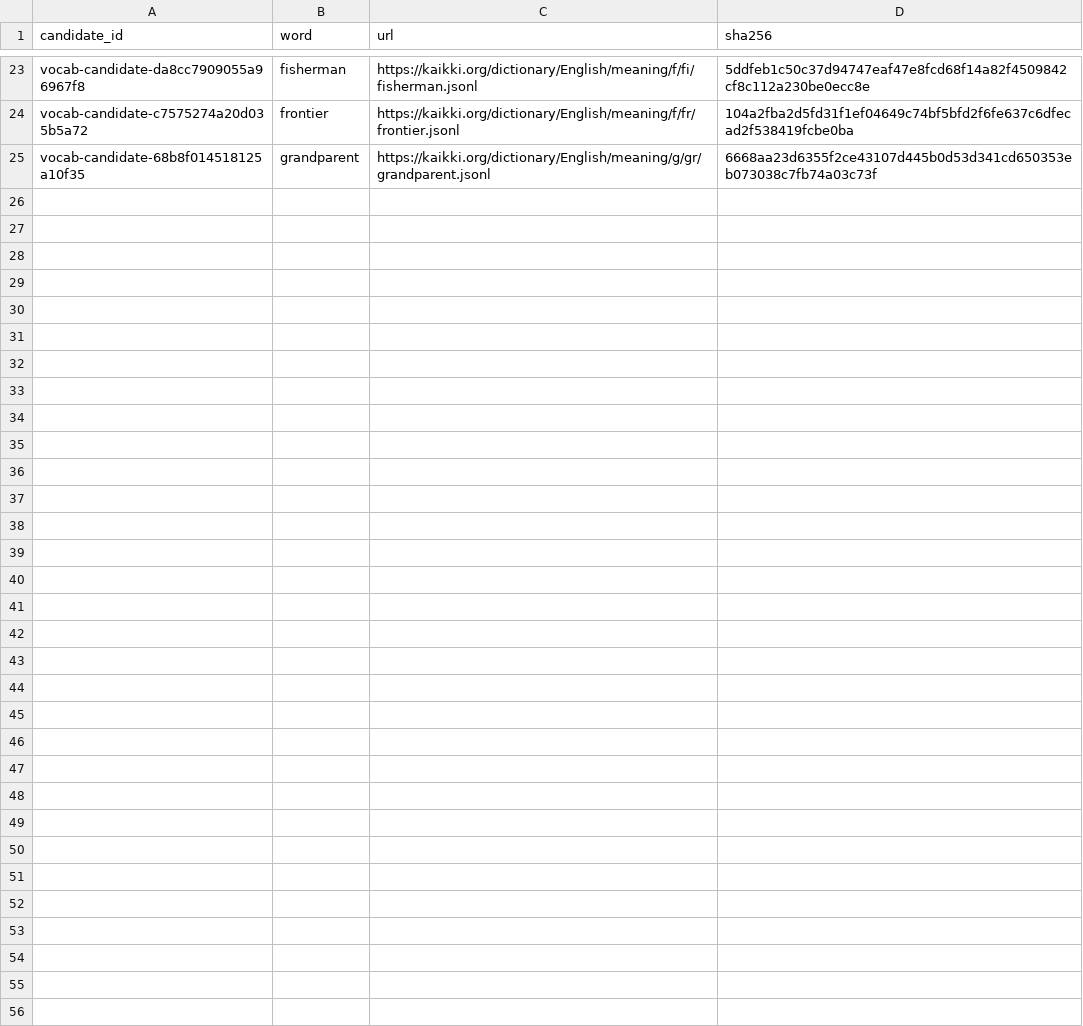
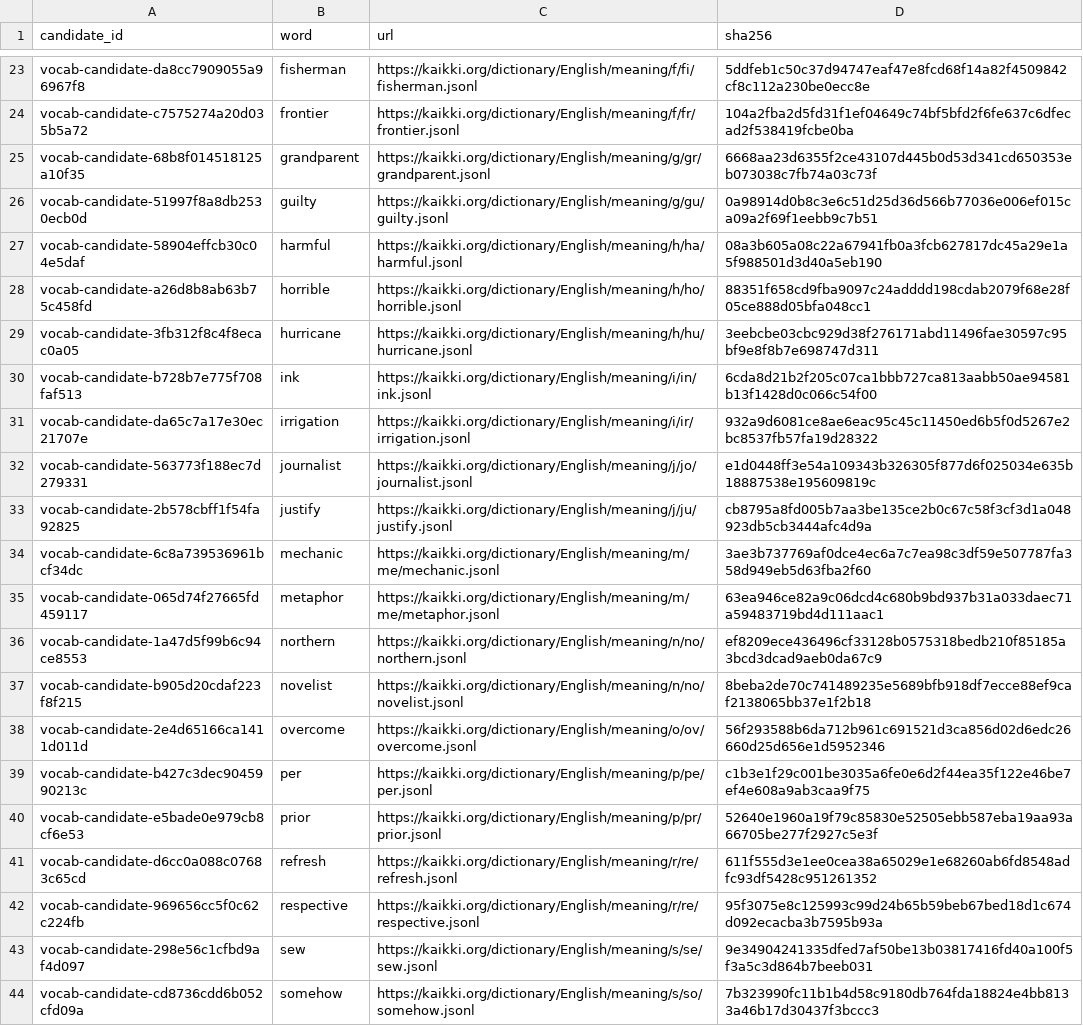
Before and after one commit to AloofLW/Etyra, a CSV file: docs/KAIKKI_CHINESE_GAP_SNAPSHOTS.csv, drawn as a sheet; only a part is shown, gaps mark what is left out; the diff covers the shown part only; the diff names each change by its address in the sheet, - before the commit and + after, or states it on an @@ line.

Commit message:
data(content): extend curriculum priority translation clues

```diff
--- a/docs/KAIKKI_CHINESE_GAP_SNAPSHOTS.csv
+++ b/docs/KAIKKI_CHINESE_GAP_SNAPSHOTS.csv
+row 26: vocab-candidate-51997f8a8db2530ecb0d | guilty | https://kaikki.org/dictionary/English/meaning/g/gu/guilty.jsonl | 0a98914d0b8c3e6c51d25d36d566b77036e006ef015ca09a2f69f1eebb9c7b51
+row 27: vocab-candidate-58904effcb30c04e5daf | harmful | https://kaikki.org/dictionary/English/meaning/h/ha/harmful.jsonl | 08a3b605a08c22a67941fb0a3fcb627817dc45a29e1a5f988501d3d40a5eb190
+row 28: vocab-candidate-a26d8b8ab63b75c458fd | horrible | https://kaikki.org/dictionary/English/meaning/h/ho/horrible.jsonl | 88351f658cd9fba9097c24adddd198cdab2079f68e28f05ce888d05bfa048cc1
+row 29: vocab-candidate-3fb312f8c4f8ecac0a05 | hurricane | https://kaikki.org/dictionary/English/meaning/h/hu/hurricane.jsonl | 3eebcbe03cbc929d38f276171abd11496fae30597c95bf9e8f8b7e698747d311
+row 30: vocab-candidate-b728b7e775f708faf513 | ink | https://kaikki.org/dictionary/English/meaning/i/in/ink.jsonl | 6cda8d21b2f205c07ca1bbb727ca813aabb50ae94581b13f1428d0c066c54f00
+row 31: vocab-candidate-da65c7a17e30ec21707e | irrigation | https://kaikki.org/dictionary/English/meaning/i/ir/irrigation.jsonl | 932a9d6081ce8ae6eac95c45c11450ed6b5f0d5267e2bc8537fb57fa19d28322
+row 32: vocab-candidate-563773f188ec7d279331 | journalist | https://kaikki.org/dictionary/English/meaning/j/jo/journalist.jsonl | e1d0448ff3e54a109343b326305f877d6f025034e635b18887538e195609819c
+row 33: vocab-candidate-2b578cbff1f54fa92825 | justify | https://kaikki.org/dictionary/English/meaning/j/ju/justify.jsonl | cb8795a8fd005b7aa3be135ce2b0c67c58f3cf3d1a048923db5cb3444afc4d9a
+row 34: vocab-candidate-6c8a739536961bcf34dc | mechanic | https://kaikki.org/dictionary/English/meaning/m/me/mechanic.jsonl | 3ae3b737769af0dce4ec6a7c7ea98c3df59e507787fa358d949eb5d63fba2f60
+row 35: vocab-candidate-065d74f27665fd459117 | metaphor | https://kaikki.org/dictionary/English/meaning/m/me/metaphor.jsonl | 63ea946ce82a9c06dcd4c680b9bd937b31a033daec71a59483719bd4d111aac1
+row 36: vocab-candidate-1a47d5f99b6c94ce8553 | northern | https://kaikki.org/dictionary/English/meaning/n/no/northern.jsonl | ef8209ece436496cf33128b0575318bedb210f85185a3bcd3dcad9aeb0da67c9
+row 37: vocab-candidate-b905d20cdaf223f8f215 | novelist | https://kaikki.org/dictionary/English/meaning/n/no/novelist.jsonl | 8beba2de70c741489235e5689bfb918df7ecce88ef9caf2138065bb37e1f2b18
+row 38: vocab-candidate-2e4d65166ca1411d011d | overcome | https://kaikki.org/dictionary/English/meaning/o/ov/overcome.jsonl | 56f293588b6da712b961c691521d3ca856d02d6edc26660d25d656e1d5952346
+row 39: vocab-candidate-b427c3dec9045990213c | per | https://kaikki.org/dictionary/English/meaning/p/pe/per.jsonl | c1b3e1f29c001be3035a6fe0e6d2f44ea35f122e46be7ef4e608a9ab3caa9f75
+row 40: vocab-candidate-e5bade0e979cb8cf6e53 | prior | https://kaikki.org/dictionary/English/meaning/p/pr/prior.jsonl | 52640e1960a19f79c85830e52505ebb587eba19aa93a66705be277f2927c5e3f
+row 41: vocab-candidate-d6cc0a088c07683c65cd | refresh | https://kaikki.org/dictionary/English/meaning/r/re/refresh.jsonl | 611f555d3e1ee0cea38a65029e1e68260ab6fd8548adfc93df5428c951261352
+row 42: vocab-candidate-969656cc5f0c62c224fb | respective | https://kaikki.org/dictionary/English/meaning/r/re/respective.jsonl | 95f3075e8c125993c99d24b65b59beb67bed18d1c674d092ecacba3b7595b93a
+row 43: vocab-candidate-298e56c1cfbd9af4d097 | sew | https://kaikki.org/dictionary/English/meaning/s/se/sew.jsonl | 9e34904241335dfed7af50be13b03817416fd40a100f5f3a5c3d864b7beeb031
+row 44: vocab-candidate-cd8736cdd6b052cfd09a | somehow | https://kaikki.org/dictionary/English/meaning/s/so/somehow.jsonl | 7b323990fc11b1b4d58c9180db764fda18824e4bb8133a46b17d30437f3bccc3
```
Also changed, not shown: 10 added rows elsewhere in this file, docs/VOCABULARY_REVIEW_QUEUE.csv, 3 other files.
